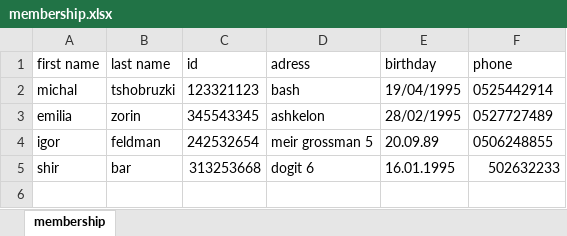
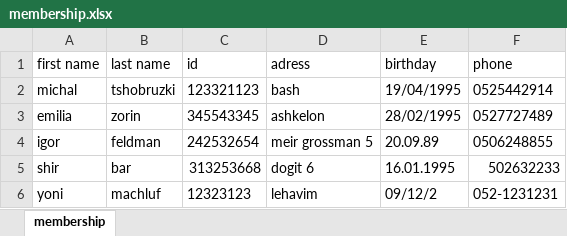
Before and after one commit to MichalTshobruzki/Group2_Yesodot, an Excel workbook: final project/membership.xlsx, sheet membership, drawn as a sheet; values as stored, in another font and other column widths than the file's, no borders; the diff names each change by its address in the sheet, - before the commit and + after, or states it on an @@ line.

```diff
--- a/final project/membership.xlsx (sheet membership)
+++ b/final project/membership.xlsx (sheet membership)
+row 6: yoni | machluf | 12323123 | lehavim | 09/12/2 | 052-1231231
```
Also changed, not shown: final project/presence1.xlsx, 1 other file.
